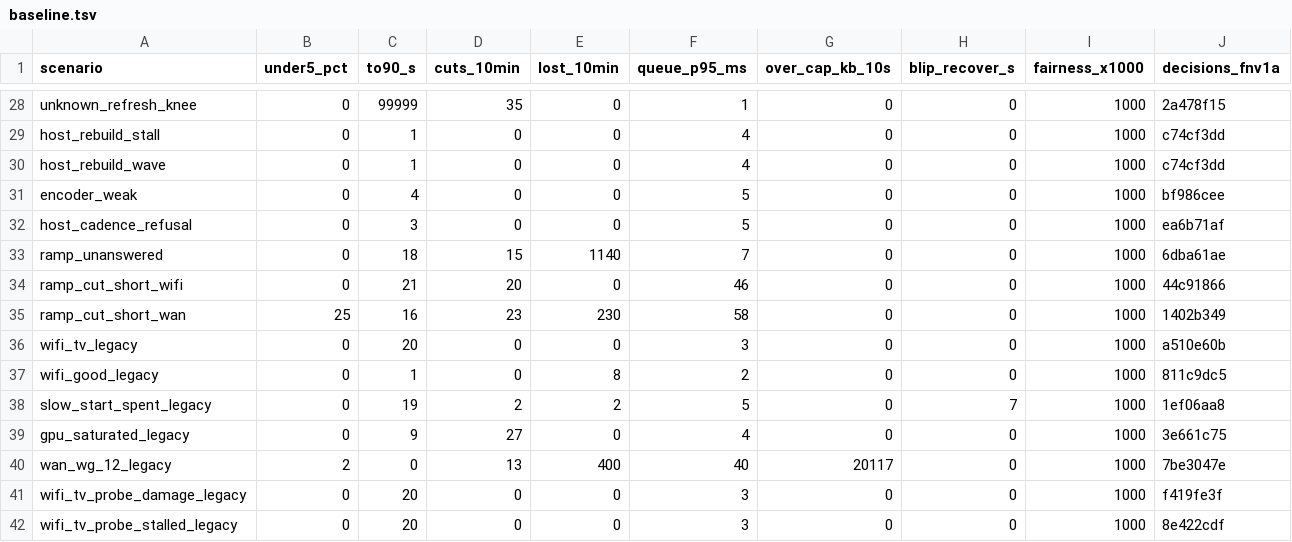
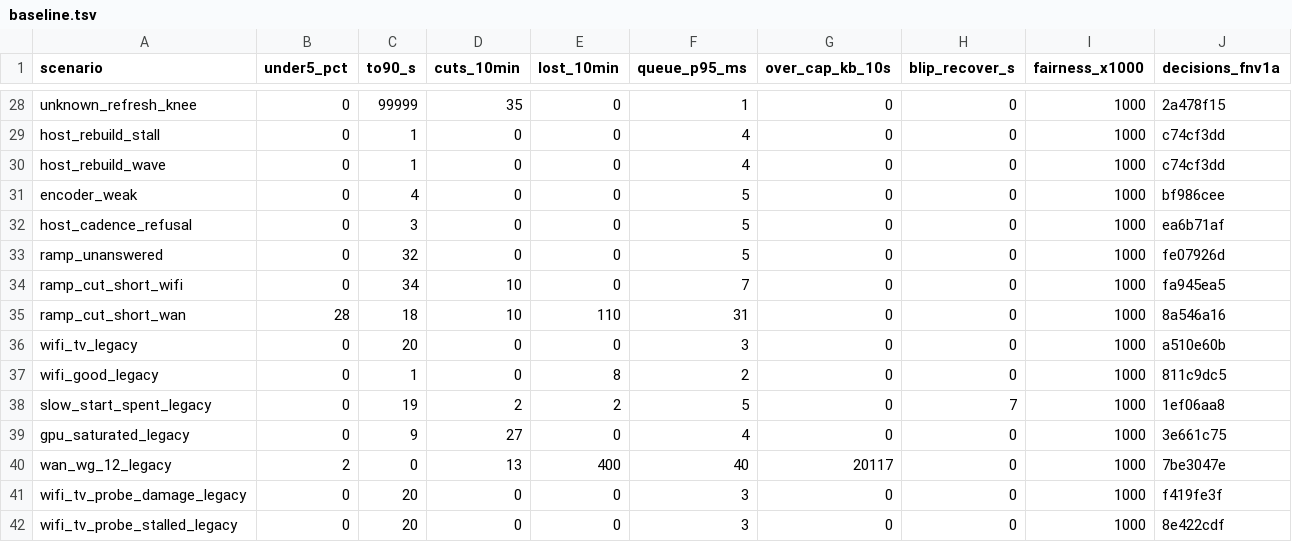
Before and after one commit to aditi-ab/punktfunk-rpi5, a TSV file: crates/punktfunk-core/src/abr/sim/baseline.tsv, drawn as a sheet; only a part is shown, gaps mark what is left out.

Commit message:
fix(core/abr): hand an unfinished ramp to the burst
A ramp that stops before it has seen the wall has measured a floor, not a
limit — and a session that reads "no wall seen" as "no wall" takes the stream
shape as its ceiling and climbs into the wall it never found. On the rig that
was 38 % over a 237 Mbps link and 19 cuts in ten minutes; in the table it is
20 and 23 cuts and 230 lost frames.

So an unfinished ramp arms the burst it was meant to replace, and the session
keeps its negotiated ceiling until that answer lands. The burst costs the
picture what it has always cost, in the only case that needs it, and returns
a measurement rather than a guess about a link nobody looked at.

`ramp_unanswered` loses all 15 of its cuts and all 1 140 of its lost frames;
the two cut-short rows halve theirs and drop their standing queue from 46 ms
to 7 and 58 to 31. It is paid for in time to rate — the burst waits two
seconds for video — and three points under 5 Mbps on the tunnel.

A finished ramp arms nothing: the picture is never touched.

```diff
--- a/crates/punktfunk-core/src/abr/sim/baseline.tsv
+++ b/crates/punktfunk-core/src/abr/sim/baseline.tsv
@@ -32,5 +32,5 @@ encoder_weak	0	4	0	0	5	0	0	1000	bf986cee
 host_cadence_refusal	0	3	0	0	5	0	0	1000	ea6b71af
-ramp_unanswered	0	18	15	1140	7	0	0	1000	6dba61ae
-ramp_cut_short_wifi	0	21	20	0	46	0	0	1000	44c91866
-ramp_cut_short_wan	25	16	23	230	58	0	0	1000	1402b349
+ramp_unanswered	0	32	0	0	5	0	0	1000	fe07926d
+ramp_cut_short_wifi	0	34	10	0	7	0	0	1000	fa945ea5
+ramp_cut_short_wan	28	18	10	110	31	0	0	1000	8a546a16
 wifi_tv_legacy	0	20	0	0	3	0	0	1000	a510e60b
```
Also changed, not shown: 2 other files.
